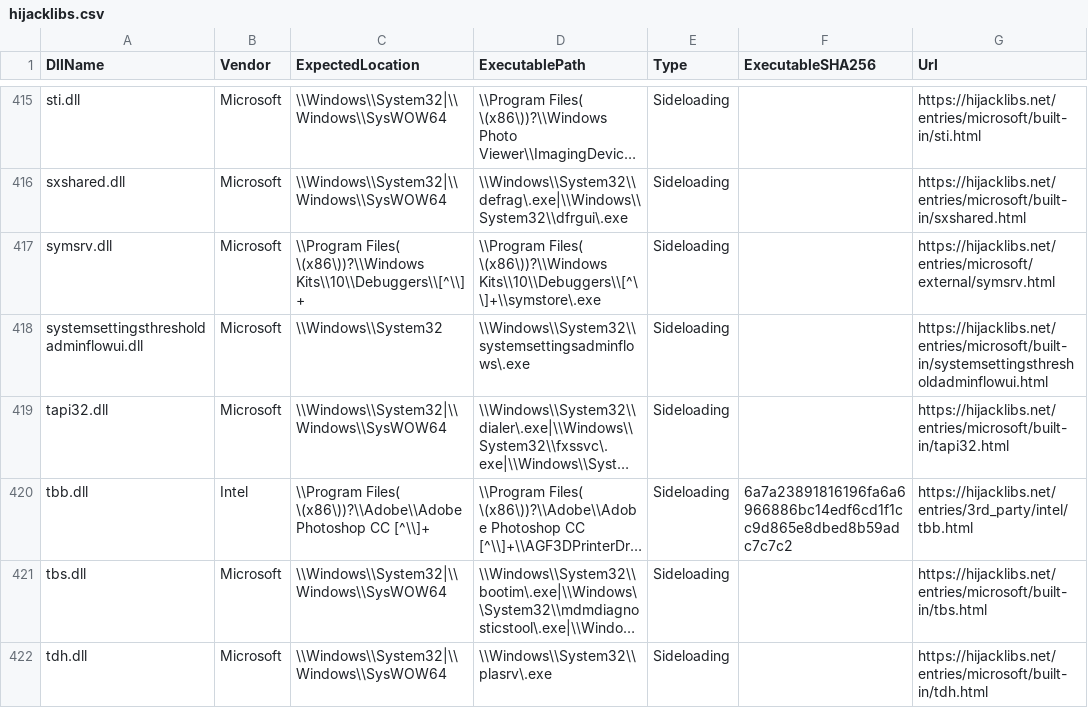
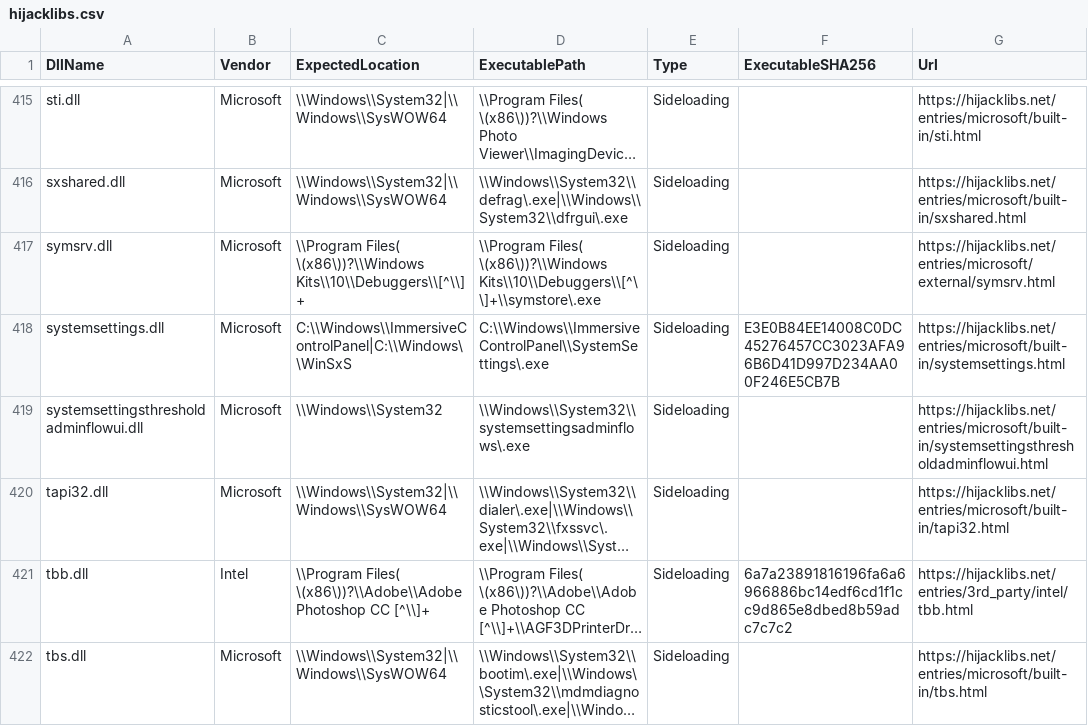
Before and after one commit to mgreen27/DetectRaptor, a CSV file: csv/hijacklibs.csv, drawn as a sheet; only a part is shown, gaps mark what is left out; the shorter side is filled out with more unchanged rows; long unchanged cells end in …; the diff names each change by its address in the sheet, - before the commit and + after, or states it on an @@ line.

```diff
--- a/csv/hijacklibs.csv
+++ b/csv/hijacklibs.csv
+row 418: systemsettings.dll | Microsoft | C:\\Windows\\ImmersiveControlPanel|C:\\Windows\\WinSxS | C:\\Windows\\ImmersiveControlPanel\\SystemSettings\.exe | Sideloading | E3E0B84EE14008C0DC45276457CC3023AFA96B6D41D997D234AA00F246E5CB7B | https://hijacklibs.net/entries/microsoft/built-in/systemsettings.html
```
Also changed, not shown: 2 other files.
